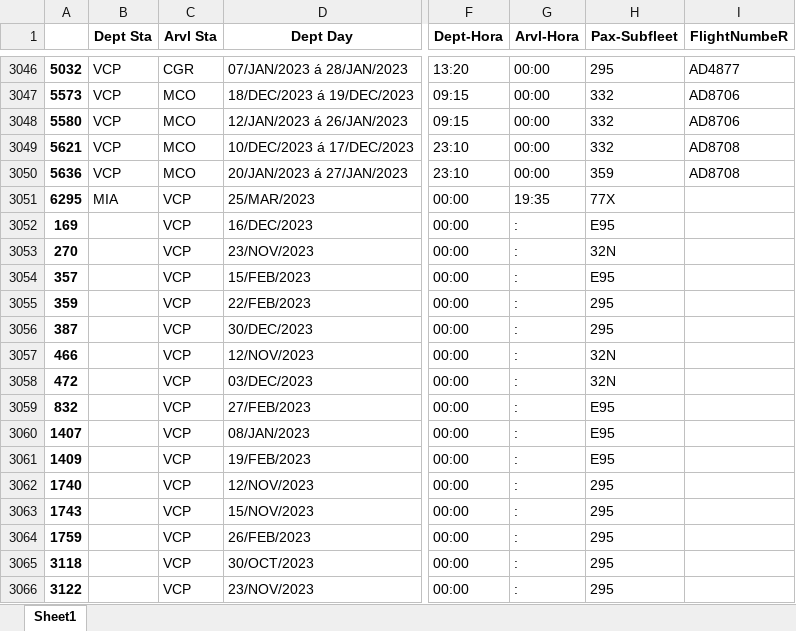
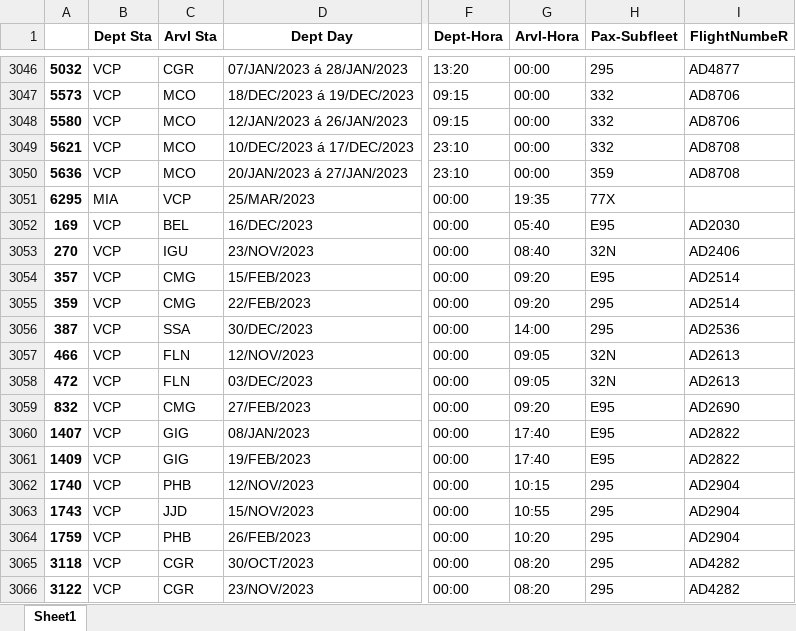
Before and after one commit to yuuhekurenai/ConvertSIR, an Excel workbook: SIR - MALHA 2023-01-25.xlsx, sheet Sheet1, drawn as a sheet; only a part is shown, gaps mark what is left out; values as stored, in another font and other column widths than the file's, no borders; the diff covers the shown part only; the diff names each change by its address in the sheet, - before the commit and + after, or states it on an @@ line.

Commit message:
40 models was add/ Save in Excel / Add .copy to dateframes/ refactored the jupyter code.

```diff
--- a/SIR - MALHA 2023-01-25.xlsx (sheet Sheet1)
+++ b/SIR - MALHA 2023-01-25.xlsx (sheet Sheet1)
-B3052:B3066 (Dept Sta): (empty)
+B3052:B3066 (Dept Sta): VCP
-C3052 (Arvl Sta): VCP
+C3052 (Arvl Sta): BEL
-G3052 (Arvl-Hora): :
+G3052 (Arvl-Hora): 05:40
-I3052 (FlightNumbeR): (empty)
+I3052 (FlightNumbeR): AD2030
-C3053 (Arvl Sta): VCP
+C3053 (Arvl Sta): IGU
-G3053 (Arvl-Hora): :
+G3053 (Arvl-Hora): 08:40
-I3053 (FlightNumbeR): (empty)
+I3053 (FlightNumbeR): AD2406
-C3054:C3055 (Arvl Sta): VCP
+C3054:C3055 (Arvl Sta): CMG
-G3054:G3055 (Arvl-Hora): :
+G3054:G3055 (Arvl-Hora): 09:20
-I3054:I3055 (FlightNumbeR): (empty)
+I3054:I3055 (FlightNumbeR): AD2514
-C3056 (Arvl Sta): VCP
+C3056 (Arvl Sta): SSA
-G3056 (Arvl-Hora): :
+G3056 (Arvl-Hora): 14:00
-I3056 (FlightNumbeR): (empty)
+I3056 (FlightNumbeR): AD2536
-C3057:C3058 (Arvl Sta): VCP
+C3057:C3058 (Arvl Sta): FLN
-G3057:G3058 (Arvl-Hora): :
+G3057:G3058 (Arvl-Hora): 09:05
-I3057:I3058 (FlightNumbeR): (empty)
+I3057:I3058 (FlightNumbeR): AD2613
-C3059 (Arvl Sta): VCP
+C3059 (Arvl Sta): CMG
-G3059 (Arvl-Hora): :
+G3059 (Arvl-Hora): 09:20
-I3059 (FlightNumbeR): (empty)
+I3059 (FlightNumbeR): AD2690
-C3060:C3061 (Arvl Sta): VCP
+C3060:C3061 (Arvl Sta): GIG
-G3060:G3061 (Arvl-Hora): :
+G3060:G3061 (Arvl-Hora): 17:40
-I3060:I3061 (FlightNumbeR): (empty)
+I3060:I3061 (FlightNumbeR): AD2822
-C3062 (Arvl Sta): VCP
+C3062 (Arvl Sta): PHB
-G3062 (Arvl-Hora): :
+G3062 (Arvl-Hora): 10:15
-I3062:I3064 (FlightNumbeR): (empty)
+I3062:I3064 (FlightNumbeR): AD2904
-C3063 (Arvl Sta): VCP
+C3063 (Arvl Sta): JJD
-G3063 (Arvl-Hora): :
+G3063 (Arvl-Hora): 10:55
-C3064 (Arvl Sta): VCP
+C3064 (Arvl Sta): PHB
-G3064 (Arvl-Hora): :
+G3064 (Arvl-Hora): 10:20
-C3065:C3066 (Arvl Sta): VCP
+C3065:C3066 (Arvl Sta): CGR
-G3065:G3066 (Arvl-Hora): :
+G3065:G3066 (Arvl-Hora): 08:20
-I3065:I3066 (FlightNumbeR): (empty)
+I3065:I3066 (FlightNumbeR): AD4282
```
Also changed, not shown: 64 edited cells elsewhere in this sheet, 2 other files.
